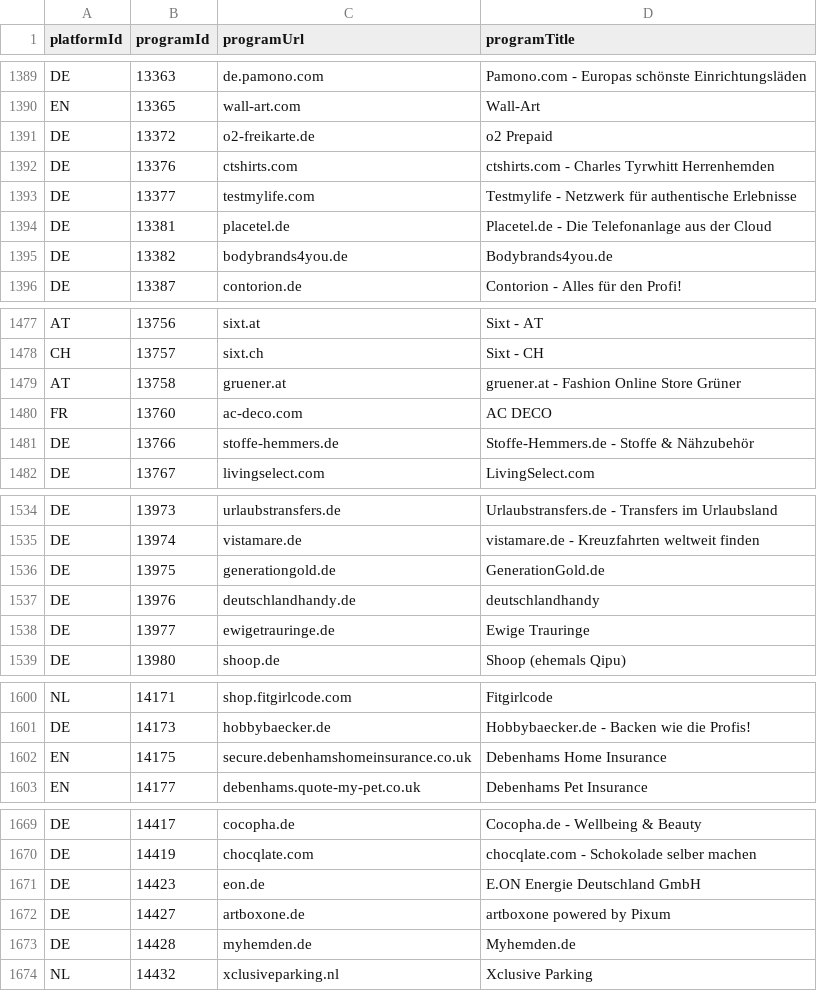
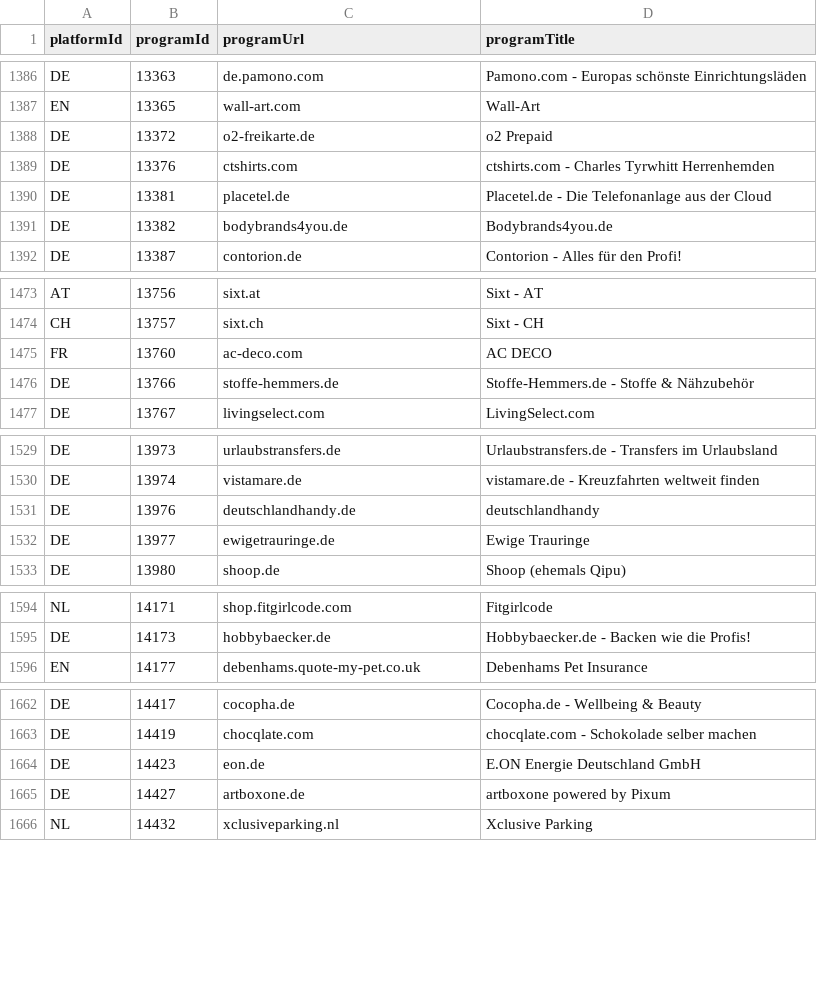
Before and after one commit to affilinet/browser-webextension-publisher, a CSV file: resources/programs.csv, drawn as a sheet; only a part is shown, gaps mark what is left out; the diff covers the shown part only.

```diff
--- a/resources/programs.csv
+++ b/resources/programs.csv
@@ -1392,3 +1389,2 @@ DE;13372;o2-freikarte.de;o2 Prepaid
 DE;13376;ctshirts.com;ctshirts.com - Charles Tyrwhitt Herrenhemden
-DE;13377;testmylife.com;Testmylife - Netzwerk für authentische Erlebnisse
 DE;13381;placetel.de;Placetel.de - Die Telefonanlage aus der Cloud
@@ -1478,3 +1474,2 @@ AT;13756;sixt.at;Sixt - AT
 CH;13757;sixt.ch;Sixt - CH
-AT;13758;gruener.at;gruener.at - Fashion Online Store Grüner
 FR;13760;ac-deco.com;AC DECO
@@ -1535,3 +1530,2 @@ DE;13973;urlaubstransfers.de;Urlaubstransfers.de - Transfers im Urlaubsland
 DE;13974;vistamare.de;vistamare.de - Kreuzfahrten weltweit finden
-DE;13975;generationgold.de;GenerationGold.de
 DE;13976;deutschlandhandy.de;deutschlandhandy
@@ -1601,3 +1595,2 @@ NL;14171;shop.fitgirlcode.com;Fitgirlcode
 DE;14173;hobbybaecker.de;Hobbybaecker.de - Backen wie die Profis!
-EN;14175;secure.debenhamshomeinsurance.co.uk;Debenhams Home Insurance
 EN;14177;debenhams.quote-my-pet.co.uk;Debenhams Pet Insurance
@@ -1672,3 +1665,2 @@ DE;14423;eon.de;E.ON Energie Deutschland GmbH
 DE;14427;artboxone.de;artboxone powered by Pixum
-DE;14428;myhemden.de;Myhemden.de
 NL;14432;xclusiveparking.nl;Xclusive Parking
```
Also changed, not shown: 4 added rows and 8 removed rows elsewhere in this file.
